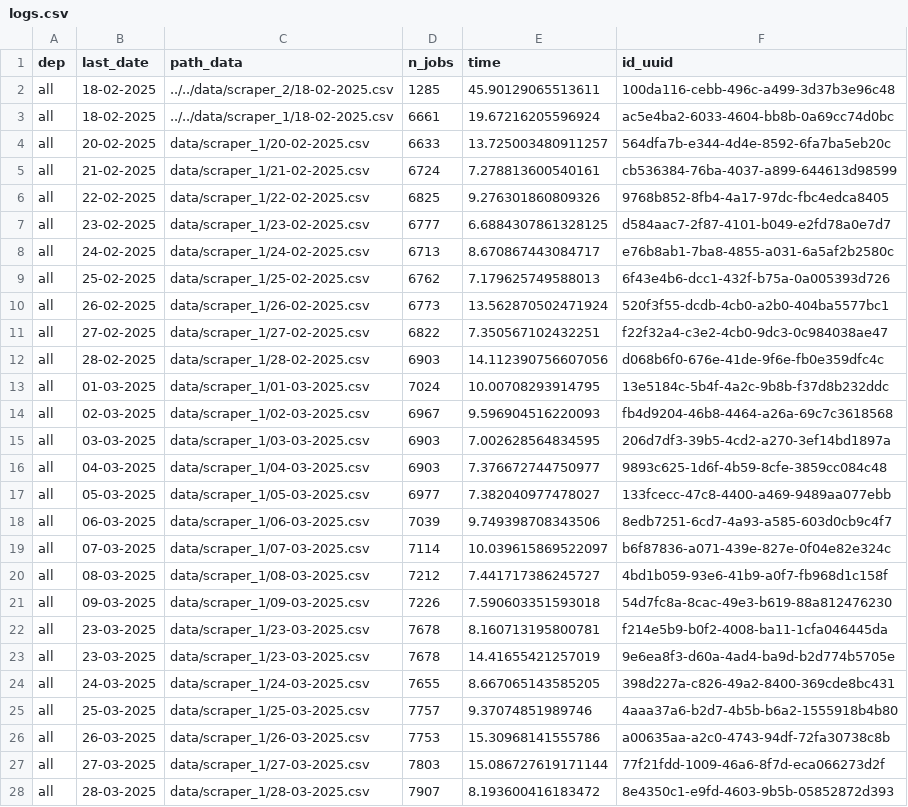
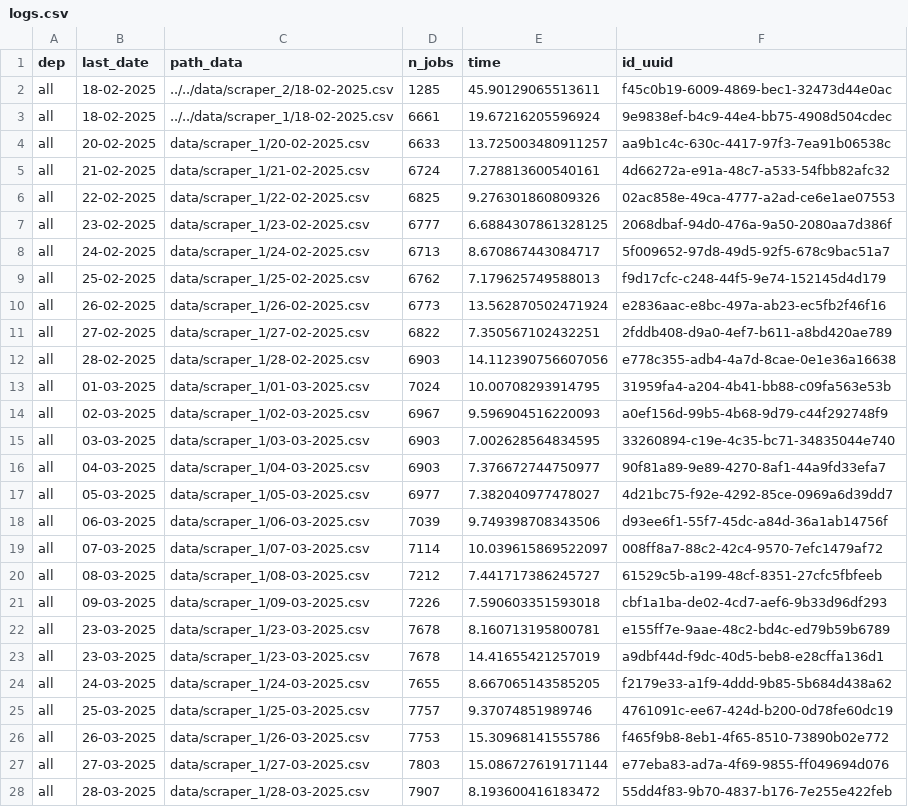
Before and after one commit to CJ2901/extract_empleos, a CSV file: scrapers/scraper_1/logs/logs.csv, drawn as a sheet; only a part is shown; the diff covers the shown part only.

```diff
--- a/scrapers/scraper_1/logs/logs.csv
+++ b/scrapers/scraper_1/logs/logs.csv
@@ -1,28 +1,28 @@
 dep,last_date,path_data,n_jobs,time,id_uuid
-all,18-02-2025,../../data/scraper_2/18-02-2025.csv,1285,45.90129065513611,100da116-cebb-496c-a499-3d37b3e96c48
-all,18-02-2025,../../data/scraper_1/18-02-2025.csv,6661,19.67216205596924,ac5e4ba2-6033-4604-bb8b-0a69cc74d0bc
-all,20-02-2025,data/scraper_1/20-02-2025.csv,6633,13.725003480911257,564dfa7b-e344-4d4e-8592-6fa7ba5eb20c
-all,21-02-2025,data/scraper_1/21-02-2025.csv,6724,7.278813600540161,cb536384-76ba-4037-a899-644613d98599
-all,22-02-2025,data/scraper_1/22-02-2025.csv,6825,9.276301860809326,9768b852-8fb4-4a17-97dc-fbc4edca8405
-all,23-02-2025,data/scraper_1/23-02-2025.csv,6777,6.6884307861328125,d584aac7-2f87-4101-b049-e2fd78a0e7d7
-all,24-02-2025,data/scraper_1/24-02-2025.csv,6713,8.670867443084717,e76b8ab1-7ba8-4855-a031-6a5af2b2580c
-all,25-02-2025,data/scraper_1/25-02-2025.csv,6762,7.179625749588013,6f43e4b6-dcc1-432f-b75a-0a005393d726
-all,26-02-2025,data/scraper_1/26-02-2025.csv,6773,13.562870502471924,520f3f55-dcdb-4cb0-a2b0-404ba5577bc1
-all,27-02-2025,data/scraper_1/27-02-2025.csv,6822,7.350567102432251,f22f32a4-c3e2-4cb0-9dc3-0c984038ae47
-all,28-02-2025,data/scraper_1/28-02-2025.csv,6903,14.112390756607056,d068b6f0-676e-41de-9f6e-fb0e359dfc4c
-all,01-03-2025,data/scraper_1/01-03-2025.csv,7024,10.00708293914795,13e5184c-5b4f-4a2c-9b8b-f37d8b232ddc
-all,02-03-2025,data/scraper_1/02-03-2025.csv,6967,9.596904516220093,fb4d9204-46b8-4464-a26a-69c7c3618568
-all,03-03-2025,data/scraper_1/03-03-2025.csv,6903,7.002628564834595,206d7df3-39b5-4cd2-a270-3ef14bd1897a
-all,04-03-2025,data/scraper_1/04-03-2025.csv,6903,7.376672744750977,9893c625-1d6f-4b59-8cfe-3859cc084c48
-all,05-03-2025,data/scraper_1/05-03-2025.csv,6977,7.382040977478027,133fcecc-47c8-4400-a469-9489aa077ebb
-all,06-03-2025,data/scraper_1/06-03-2025.csv,7039,9.749398708343506,8edb7251-6cd7-4a93-a585-603d0cb9c4f7
-all,07-03-2025,data/scraper_1/07-03-2025.csv,7114,10.039615869522097,b6f87836-a071-439e-827e-0f04e82e324c
-all,08-03-2025,data/scraper_1/08-03-2025.csv,7212,7.441717386245727,4bd1b059-93e6-41b9-a0f7-fb968d1c158f
-all,09-03-2025,data/scraper_1/09-03-2025.csv,7226,7.590603351593018,54d7fc8a-8cac-49e3-b619-88a812476230
-all,23-03-2025,data/scraper_1/23-03-2025.csv,7678,8.160713195800781,f214e5b9-b0f2-4008-ba11-1cfa046445da
-all,23-03-2025,data/scraper_1/23-03-2025.csv,7678,14.41655421257019,9e6ea8f3-d60a-4ad4-ba9d-b2d774b5705e
-all,24-03-2025,data/scraper_1/24-03-2025.csv,7655,8.667065143585205,398d227a-c826-49a2-8400-369cde8bc431
-all,25-03-2025,data/scraper_1/25-03-2025.csv,7757,9.37074851989746,4aaa37a6-b2d7-4b5b-b6a2-1555918b4b80
-all,26-03-2025,data/scraper_1/26-03-2025.csv,7753,15.30968141555786,a00635aa-a2c0-4743-94df-72fa30738c8b
-all,27-03-2025,data/scraper_1/27-03-2025.csv,7803,15.086727619171144,77f21fdd-1009-46a6-8f7d-eca066273d2f
-all,28-03-2025,data/scraper_1/28-03-2025.csv,7907,8.193600416183472,8e4350c1-e9fd-4603-9b5b-05852872d393
+all,18-02-2025,../../data/scraper_2/18-02-2025.csv,1285,45.90129065513611,f45c0b19-6009-4869-bec1-32473d44e0ac
+all,18-02-2025,../../data/scraper_1/18-02-2025.csv,6661,19.67216205596924,9e9838ef-b4c9-44e4-bb75-4908d504cdec
+all,20-02-2025,data/scraper_1/20-02-2025.csv,6633,13.725003480911257,aa9b1c4c-630c-4417-97f3-7ea91b06538c
+all,21-02-2025,data/scraper_1/21-02-2025.csv,6724,7.278813600540161,4d66272a-e91a-48c7-a533-54fbb82afc32
+all,22-02-2025,data/scraper_1/22-02-2025.csv,6825,9.276301860809326,02ac858e-49ca-4777-a2ad-ce6e1ae07553
+all,23-02-2025,data/scraper_1/23-02-2025.csv,6777,6.6884307861328125,2068dbaf-94d0-476a-9a50-2080aa7d386f
+all,24-02-2025,data/scraper_1/24-02-2025.csv,6713,8.670867443084717,5f009652-97d8-49d5-92f5-678c9bac51a7
+all,25-02-2025,data/scraper_1/25-02-2025.csv,6762,7.179625749588013,f9d17cfc-c248-44f5-9e74-152145d4d179
+all,26-02-2025,data/scraper_1/26-02-2025.csv,6773,13.562870502471924,e2836aac-e8bc-497a-ab23-ec5fb2f46f16
+all,27-02-2025,data/scraper_1/27-02-2025.csv,6822,7.350567102432251,2fddb408-d9a0-4ef7-b611-a8bd420ae789
+all,28-02-2025,data/scraper_1/28-02-2025.csv,6903,14.112390756607056,e778c355-adb4-4a7d-8cae-0e1e36a16638
+all,01-03-2025,data/scraper_1/01-03-2025.csv,7024,10.00708293914795,31959fa4-a204-4b41-bb88-c09fa563e53b
+all,02-03-2025,data/scraper_1/02-03-2025.csv,6967,9.596904516220093,a0ef156d-99b5-4b68-9d79-c44f292748f9
+all,03-03-2025,data/scraper_1/03-03-2025.csv,6903,7.002628564834595,33260894-c19e-4c35-bc71-34835044e740
+all,04-03-2025,data/scraper_1/04-03-2025.csv,6903,7.376672744750977,90f81a89-9e89-4270-8af1-44a9fd33efa7
+all,05-03-2025,data/scraper_1/05-03-2025.csv,6977,7.382040977478027,4d21bc75-f92e-4292-85ce-0969a6d39dd7
+all,06-03-2025,data/scraper_1/06-03-2025.csv,7039,9.749398708343506,d93ee6f1-55f7-45dc-a84d-36a1ab14756f
+all,07-03-2025,data/scraper_1/07-03-2025.csv,7114,10.039615869522097,008ff8a7-88c2-42c4-9570-7efc1479af72
+all,08-03-2025,data/scraper_1/08-03-2025.csv,7212,7.441717386245727,61529c5b-a199-48cf-8351-27cfc5fbfeeb
+all,09-03-2025,data/scraper_1/09-03-2025.csv,7226,7.590603351593018,cbf1a1ba-de02-4cd7-aef6-9b33d96df293
+all,23-03-2025,data/scraper_1/23-03-2025.csv,7678,8.160713195800781,e155ff7e-9aae-48c2-bd4c-ed79b59b6789
+all,23-03-2025,data/scraper_1/23-03-2025.csv,7678,14.41655421257019,a9dbf44d-f9dc-40d5-beb8-e28cffa136d1
+all,24-03-2025,data/scraper_1/24-03-2025.csv,7655,8.667065143585205,f2179e33-a1f9-4ddd-9b85-5b684d438a62
+all,25-03-2025,data/scraper_1/25-03-2025.csv,7757,9.37074851989746,4761091c-ee67-424d-b200-0d78fe60dc19
+all,26-03-2025,data/scraper_1/26-03-2025.csv,7753,15.30968141555786,f465f9b8-8eb1-4f65-8510-73890b02e772
+all,27-03-2025,data/scraper_1/27-03-2025.csv,7803,15.086727619171144,e77eba83-ad7a-4f69-9855-ff049694d076
+all,28-03-2025,data/scraper_1/28-03-2025.csv,7907,8.193600416183472,55dd4f83-9b70-4837-b176-7e255e422feb
```
Also changed, not shown: 1 added row and 105 edited cells elsewhere in this file, 1 other file.
